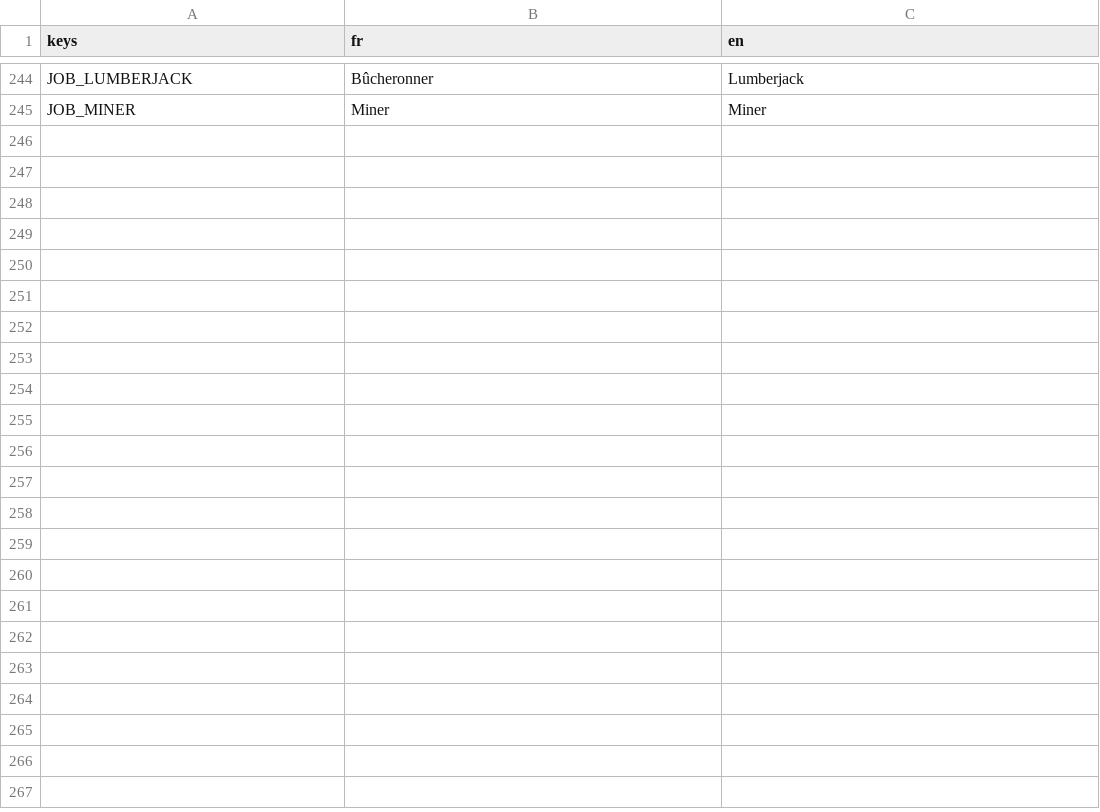
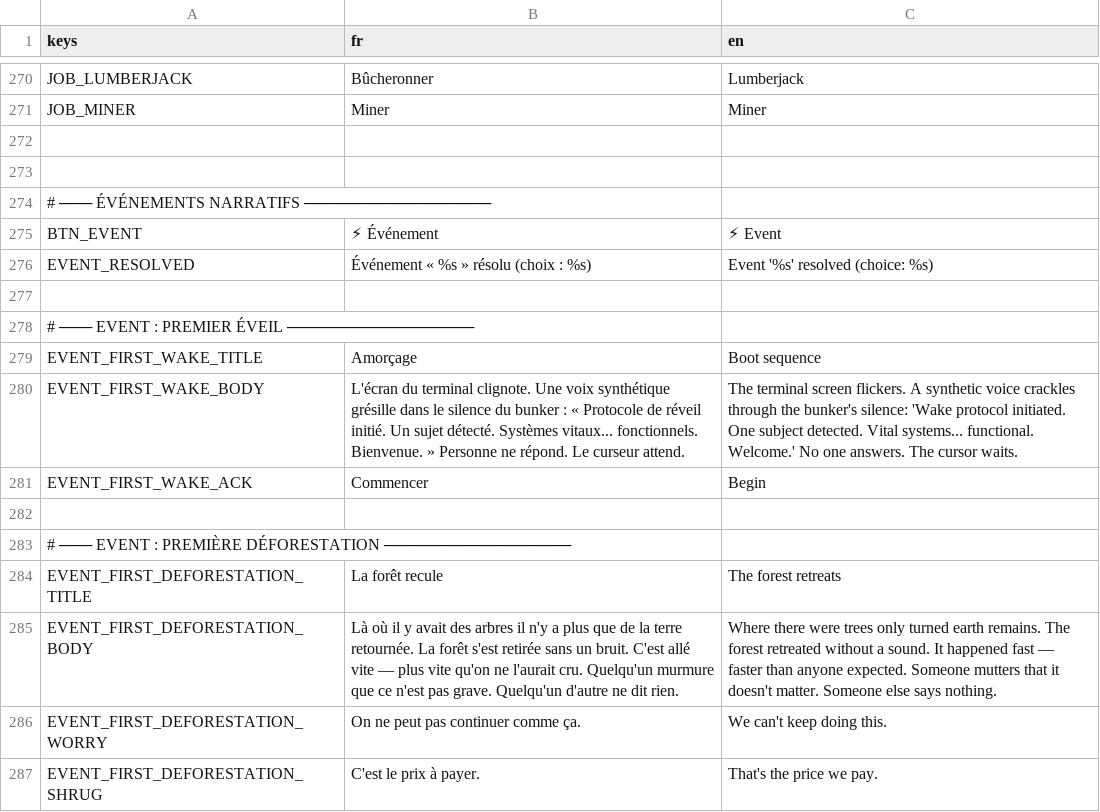
Before and after one commit to Infornographie/degel, a CSV file: localization/translations.csv, drawn as a sheet; only a part is shown, gaps mark what is left out; the diff covers the shown part only; the diff names each change by its address in the sheet, - before the commit and + after, or states it on an @@ line.

Commit message:
Event system
- finally : the event system
- there's only two events
- there's also a chronicle system registering a few things already
- and a chronicle button to see what's logged in
- also a few bug fixes

```diff
--- a/localization/translations.csv
+++ b/localization/translations.csv
+row 272: (empty)
+row 273: (empty)
+row 274: # ─── ÉVÉNEMENTS NARRATIFS ─────────────────
+row 275: BTN_EVENT | ⚡ Événement | ⚡ Event
+row 276: EVENT_RESOLVED | Événement « %s » résolu (choix : %s) | Event '%s' resolved (choice: %s)
+row 277: (empty)
+row 278: # ─── EVENT : PREMIER ÉVEIL ─────────────────
+row 279: EVENT_FIRST_WAKE_TITLE | Amorçage | Boot sequence
+row 280: EVENT_FIRST_WAKE_BODY | L'écran du terminal clignote. Une voix synthétique grésille dans le silence du bunker : « Protocole de réveil initié. Un sujet détecté. Systèmes vitaux... fonctionnels. Bienvenue. » Personne ne répond. Le curseur attend. | The terminal screen flickers. A synthetic voice crackles through the bunker's silence: 'Wake protocol initiated. One subject detected. Vital systems... functional. Welcome.' No one answers. The cursor waits.
+row 281: EVENT_FIRST_WAKE_ACK | Commencer | Begin
+row 282: (empty)
+row 283: # ─── EVENT : PREMIÈRE DÉFORESTATION ─────────────────
+row 284: EVENT_FIRST_DEFORESTATION_TITLE | La forêt recule | The forest retreats
+row 285: EVENT_FIRST_DEFORESTATION_BODY | Là où il y avait des arbres il n'y a plus que de la terre retournée. La forêt s'est retirée sans un bruit. C'est allé vite — plus vite qu'on ne l'aurait cru. Quelqu'un murmure que ce n'est pas grave. Quelqu'un d'autre ne dit rien. | Where there were trees only turned earth remains. The forest retreated without a sound. It happened fast — faster than anyone expected. Someone mutters that it doesn't matter. Someone else says nothing.
+row 286: EVENT_FIRST_DEFORESTATION_WORRY | On ne peut pas continuer comme ça. | We can't keep doing this.
+row 287: EVENT_FIRST_DEFORESTATION_SHRUG | C'est le prix à payer. | That's the price we pay.
```
Also changed, not shown: 26 added rows elsewhere in this file, 24 other files.
